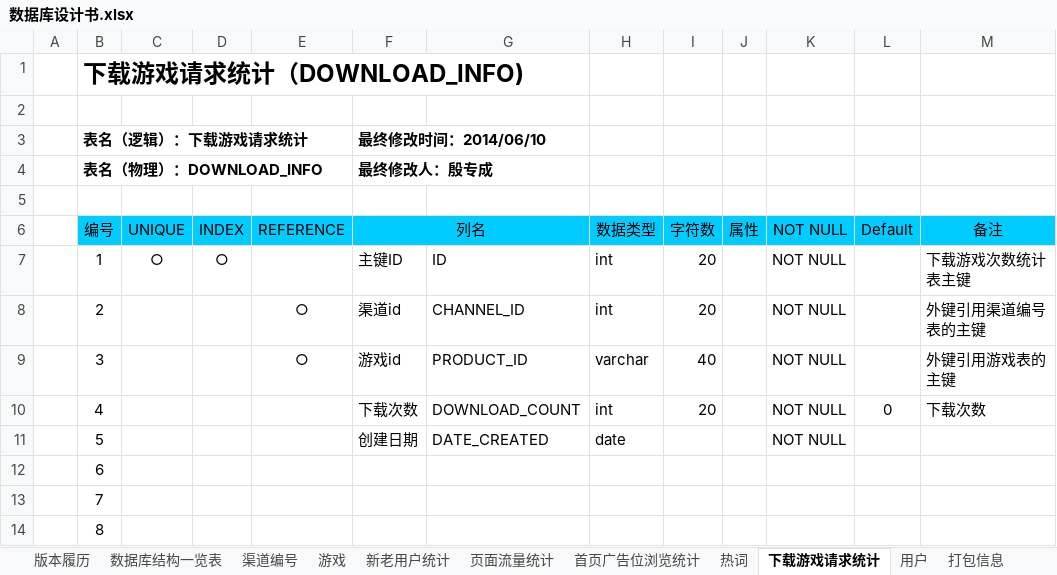
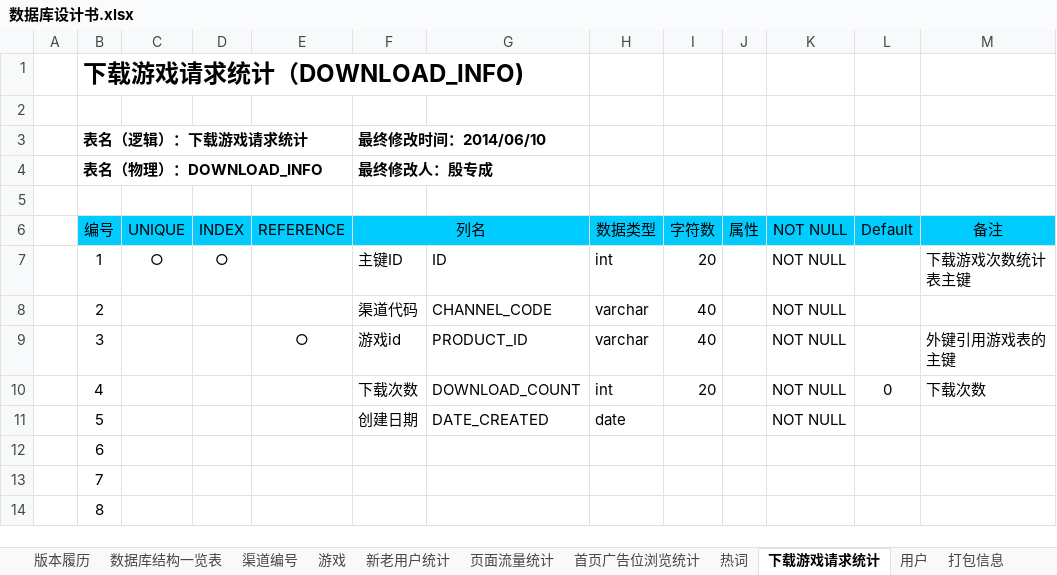
Before and after one commit to LancelotM/WoGame, an Excel workbook: 02 Detail Design/数据库设计书.xlsx, sheet 下载游戏请求统计, drawn as a sheet; only a part is shown; values as stored, in another font and other column widths than the file's, no borders; the diff names each change by its address in the sheet, - before the commit and + after, or states it on an @@ line.

```diff
--- a/02 Detail Design/数据库设计书.xlsx (sheet 下载游戏请求统计)
+++ b/02 Detail Design/数据库设计书.xlsx (sheet 下载游戏请求统计)
-E8: ○
+E8: (empty)
-F8 (最终修改时间：2014/06/10): 渠道id
+F8 (最终修改时间：2014/06/10): 渠道代码
-G8: CHANNEL_ID
+G8: CHANNEL_CODE
-H8: int
+H8: varchar
-I8: 20
+I8: 40
-M8: 外键引用渠道编号表的主键
+M8: (empty)
```
Also changed, not shown: 8 other files.
